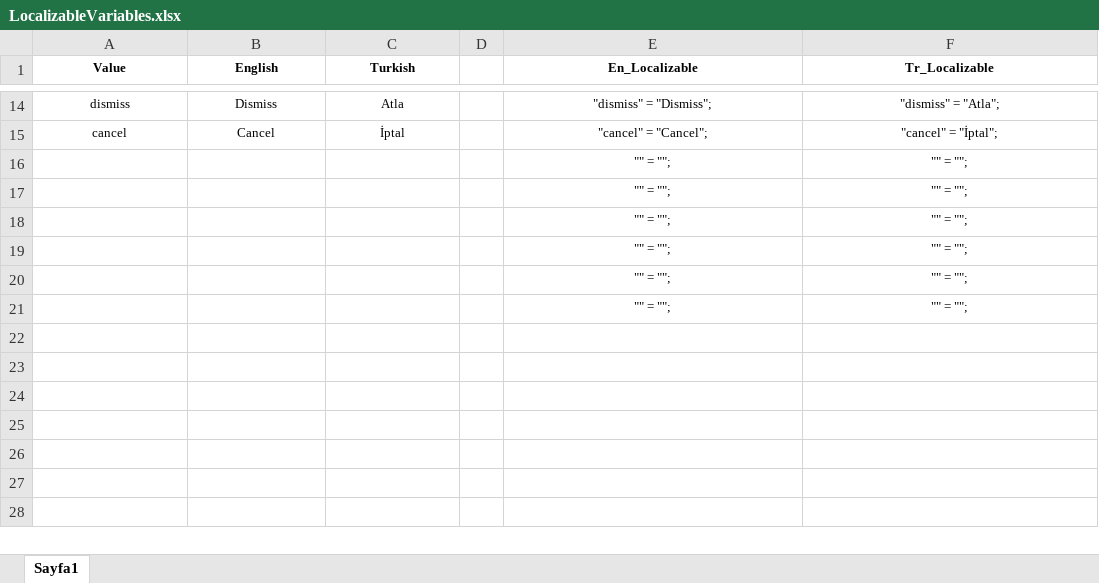
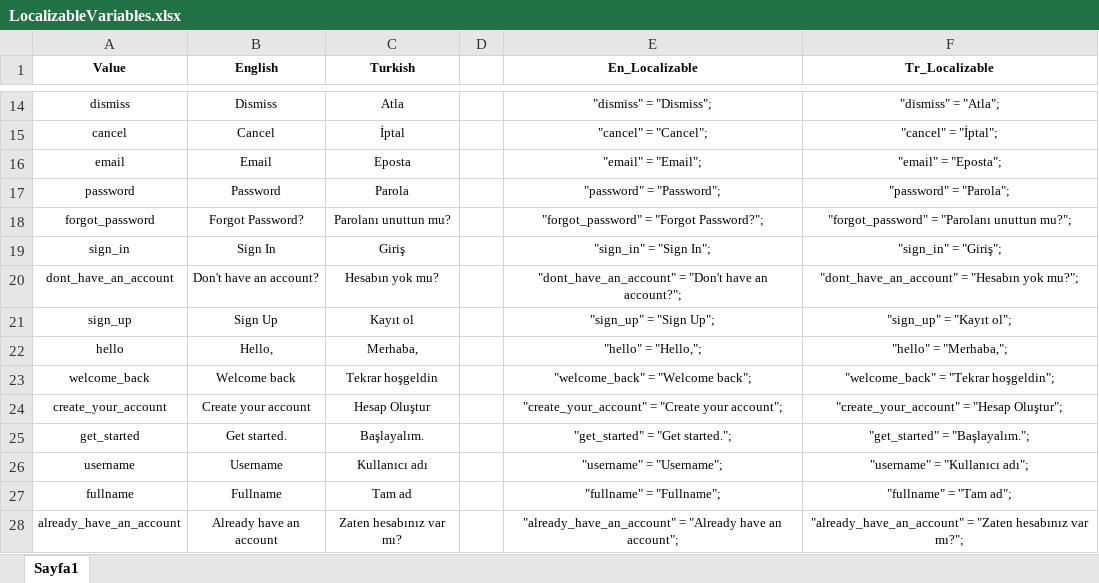
Before and after one commit to careengineering/TwitterClone, an Excel workbook: LocalizableVariables.xlsx, sheet Sayfa1, drawn as a sheet; only a part is shown, gaps mark what is left out; values as stored, in another font and other column widths than the file's, no borders; conditional formats not drawn; removed rows and columns are numbered as before the commit, all else as after; the diff names each change by its address in the sheet, - before the commit and + after, or states it on an @@ line.

```diff
--- a/LocalizableVariables.xlsx (sheet Sayfa1)
+++ b/LocalizableVariables.xlsx (sheet Sayfa1)
-row 16:  |  |  |  | "" = ""; | "" = "";
-row 17:  |  |  |  | "" = ""; | "" = "";
-row 18:  |  |  |  | "" = ""; | "" = "";
-row 19:  |  |  |  | "" = ""; | "" = "";
-row 20:  |  |  |  | "" = ""; | "" = "";
-row 21:  |  |  |  | "" = ""; | "" = "";
+row 16: email | Email | Eposta |  | "email" = "Email"; | "email" = "Eposta";
+row 17: password | Password | Parola |  | "password" = "Password"; | "password" = "Parola";
+row 18: forgot_password | Forgot Password? | Parolanı unuttun mu? |  | "forgot_password" = "Forgot Password?"; | "forgot_password" = "Parolanı unuttun mu?";
+row 19: sign_in | Sign In | Giriş |  | "sign_in" = "Sign In"; | "sign_in" = "Giriş";
+row 20: dont_have_an_account | Don't have an account? | Hesabın yok mu? |  | "dont_have_an_account" = "Don't have an account?"; | "dont_have_an_account" = "Hesabın yok mu?";
+row 21: sign_up | Sign Up | Kayıt ol |  | "sign_up" = "Sign Up"; | "sign_up" = "Kayıt ol";
+row 22: hello | Hello, | Merhaba, |  | "hello" = "Hello,"; | "hello" = "Merhaba,";
+row 23: welcome_back | Welcome back | Tekrar hoşgeldin |  | "welcome_back" = "Welcome back"; | "welcome_back" = "Tekrar hoşgeldin";
+row 24: create_your_account | Create your account | Hesap Oluştur |  | "create_your_account" = "Create your account"; | "create_your_account" = "Hesap Oluştur";
+row 25: get_started | Get started. | Başlayalım. |  | "get_started" = "Get started."; | "get_started" = "Başlayalım.";
+row 26: username | Username | Kullanıcı adı |  | "username" = "Username"; | "username" = "Kullanıcı adı";
+row 27: fullname | Fullname | Tam ad |  | "fullname" = "Fullname"; | "fullname" = "Tam ad";
+row 28: already_have_an_account | Already have an account | Zaten hesabınız var mı? |  | "already_have_an_account" = "Already have an account"; | "already_have_an_account" = "Zaten hesabınız var mı?";
```
Also changed, not shown: 13 other files.
